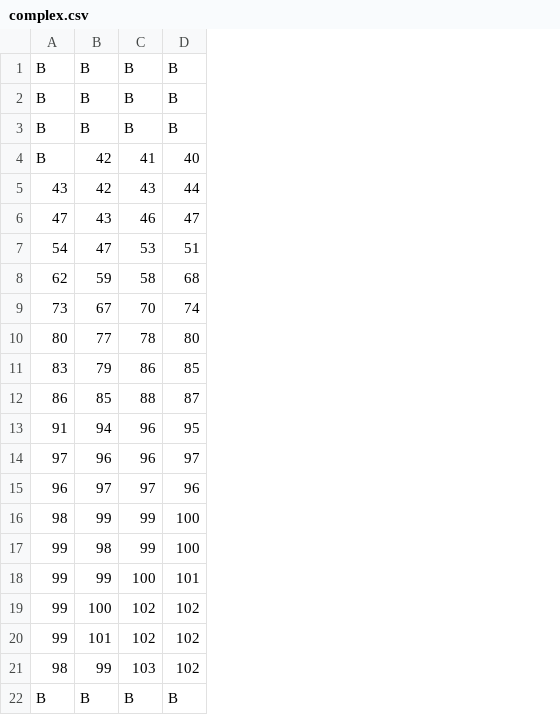
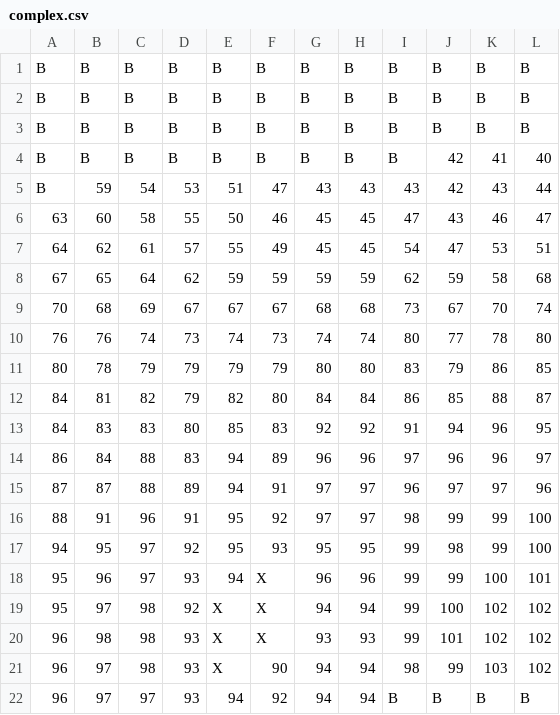
Before and after one commit to jwestbury/topo, a CSV file: samples/complex.csv, drawn as a sheet; only a part is shown; the diff names each change by its address in the sheet, - before the commit and + after, or states it on an @@ line.

```diff
--- a/samples/complex.csv
+++ b/samples/complex.csv
+column A, rows 1-22: B | B | B | B | B | 63 | 64 | 67 | 70 | 76 | 80 | 84 | 84 | 86 | 87 | 88 | 94 | 95 | 95 | 96 | 96 | 96
+column B, rows 1-22: B | B | B | B | 59 | 60 | 62 | 65 | 68 | 76 | 78 | 81 | 83 | 84 | 87 | 91 | 95 | 96 | 97 | 98 | 97 | 97
+column C, rows 1-22: B | B | B | B | 54 | 58 | 61 | 64 | 69 | 74 | 79 | 82 | 83 | 88 | 88 | 96 | 97 | 97 | 98 | 98 | 98 | 97
+column D, rows 1-22: B | B | B | B | 53 | 55 | 57 | 62 | 67 | 73 | 79 | 79 | 80 | 83 | 89 | 91 | 92 | 93 | 92 | 93 | 93 | 93
+column E, rows 1-22: B | B | B | B | 51 | 50 | 55 | 59 | 67 | 74 | 79 | 82 | 85 | 94 | 94 | 95 | 95 | 94 | X | X | X | 94
+column F, rows 1-22: B | B | B | B | 47 | 46 | 49 | 59 | 67 | 73 | 79 | 80 | 83 | 89 | 91 | 92 | 93 | X | X | X | 90 | 92
+column G, rows 1-22: B | B | B | B | 43 | 45 | 45 | 59 | 68 | 74 | 80 | 84 | 92 | 96 | 97 | 97 | 95 | 96 | 94 | 93 | 94 | 94
+column H, rows 1-22: B | B | B | B | 43 | 45 | 45 | 59 | 68 | 74 | 80 | 84 | 92 | 96 | 97 | 97 | 95 | 96 | 94 | 93 | 94 | 94
```
Also changed, not shown: 5 other files.
